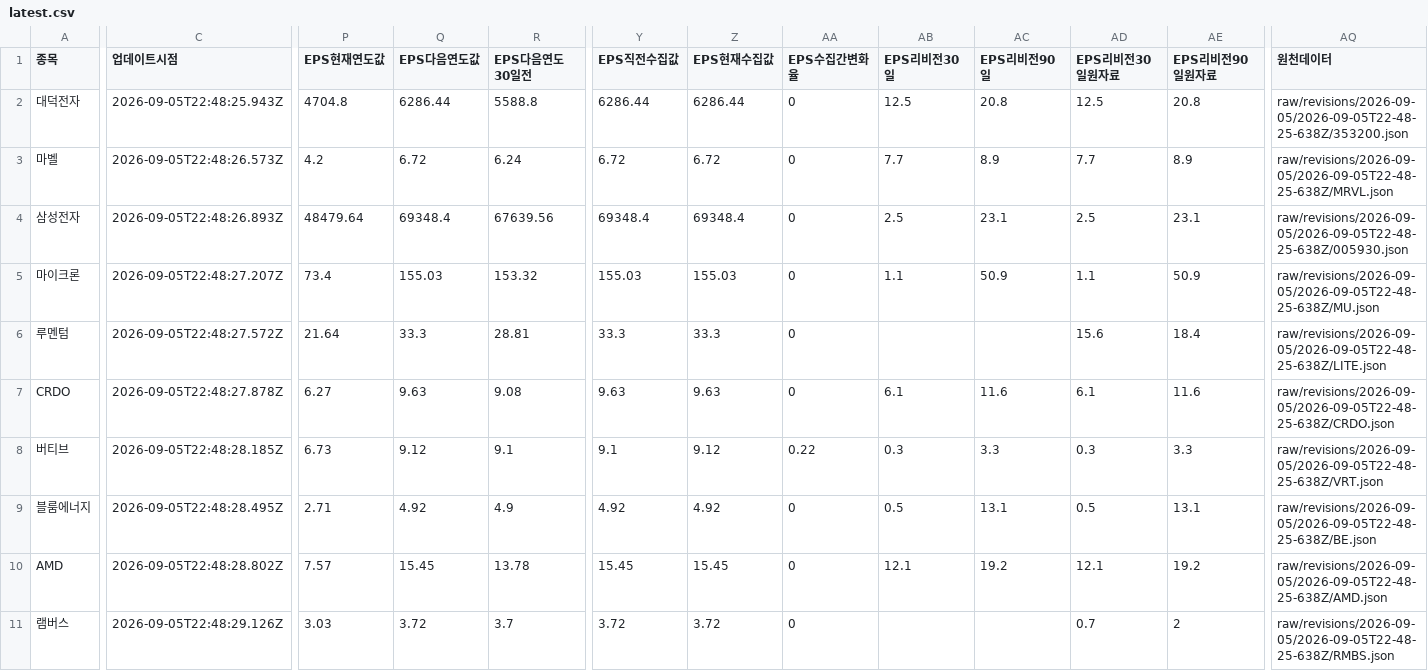
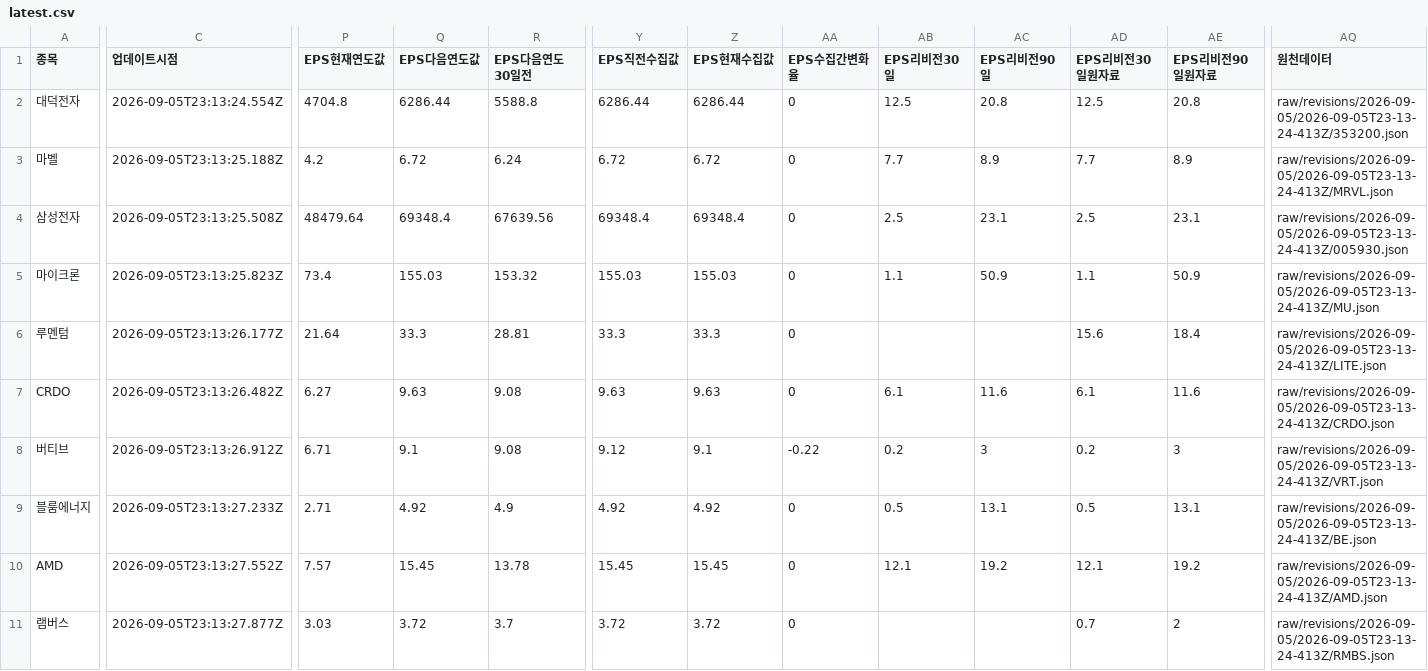
Before and after one commit to SimpleorNothing/ten-bagger, a CSV file: raw/revisions/latest.csv, drawn as a sheet; only a part is shown, gaps mark what is left out; the diff covers the shown part only; the diff names each change by its address in the sheet, - before the commit and + after, or states it on an @@ line.

Commit message:
chore: update market data + integrity-audited revisions (#1951)
Co-authored-by: github-actions[bot] <41898282+github-actions[bot]@users.noreply.github.com>

```diff
--- a/raw/revisions/latest.csv
+++ b/raw/revisions/latest.csv
-C2 (업데이트시점): 2026-09-05T22:48:25.943Z
+C2 (업데이트시점): 2026-09-05T23:13:24.554Z
-AQ2 (원천데이터): raw/revisions/2026-09-05/2026-09-05T22-48-25-638Z/353200.json
+AQ2 (원천데이터): raw/revisions/2026-09-05/2026-09-05T23-13-24-413Z/353200.json
-C3 (업데이트시점): 2026-09-05T22:48:26.573Z
+C3 (업데이트시점): 2026-09-05T23:13:25.188Z
-AQ3 (원천데이터): raw/revisions/2026-09-05/2026-09-05T22-48-25-638Z/MRVL.json
+AQ3 (원천데이터): raw/revisions/2026-09-05/2026-09-05T23-13-24-413Z/MRVL.json
-C4 (업데이트시점): 2026-09-05T22:48:26.893Z
+C4 (업데이트시점): 2026-09-05T23:13:25.508Z
-AQ4 (원천데이터): raw/revisions/2026-09-05/2026-09-05T22-48-25-638Z/005930.json
+AQ4 (원천데이터): raw/revisions/2026-09-05/2026-09-05T23-13-24-413Z/005930.json
-C5 (업데이트시점): 2026-09-05T22:48:27.207Z
+C5 (업데이트시점): 2026-09-05T23:13:25.823Z
-AQ5 (원천데이터): raw/revisions/2026-09-05/2026-09-05T22-48-25-638Z/MU.json
+AQ5 (원천데이터): raw/revisions/2026-09-05/2026-09-05T23-13-24-413Z/MU.json
-C6 (업데이트시점): 2026-09-05T22:48:27.572Z
+C6 (업데이트시점): 2026-09-05T23:13:26.177Z
-AQ6 (원천데이터): raw/revisions/2026-09-05/2026-09-05T22-48-25-638Z/LITE.json
+AQ6 (원천데이터): raw/revisions/2026-09-05/2026-09-05T23-13-24-413Z/LITE.json
-C7 (업데이트시점): 2026-09-05T22:48:27.878Z
+C7 (업데이트시점): 2026-09-05T23:13:26.482Z
-AQ7 (원천데이터): raw/revisions/2026-09-05/2026-09-05T22-48-25-638Z/CRDO.json
+AQ7 (원천데이터): raw/revisions/2026-09-05/2026-09-05T23-13-24-413Z/CRDO.json
-C8 (업데이트시점): 2026-09-05T22:48:28.185Z
+C8 (업데이트시점): 2026-09-05T23:13:26.912Z
-P8 (EPS현재연도값): 6.73
+P8 (EPS현재연도값): 6.71
-Q8 (EPS다음연도값): 9.12
+Q8 (EPS다음연도값): 9.1
-R8 (EPS다음연도30일전): 9.1
+R8 (EPS다음연도30일전): 9.08
-Y8 (EPS직전수집값): 9.1
+Y8 (EPS직전수집값): 9.12
-Z8 (EPS현재수집값): 9.12
+Z8 (EPS현재수집값): 9.1
-AA8 (EPS수집간변화율): 0.22
+AA8 (EPS수집간변화율): -0.22
-AB8 (EPS리비전30일): 0.3
+AB8 (EPS리비전30일): 0.2
-AC8 (EPS리비전90일): 3.3
+AC8 (EPS리비전90일): 3
-AD8 (EPS리비전30일원자료): 0.3
+AD8 (EPS리비전30일원자료): 0.2
-AE8 (EPS리비전90일원자료): 3.3
+AE8 (EPS리비전90일원자료): 3
-AQ8 (원천데이터): raw/revisions/2026-09-05/2026-09-05T22-48-25-638Z/VRT.json
+AQ8 (원천데이터): raw/revisions/2026-09-05/2026-09-05T23-13-24-413Z/VRT.json
-C9 (업데이트시점): 2026-09-05T22:48:28.495Z
+C9 (업데이트시점): 2026-09-05T23:13:27.233Z
-AQ9 (원천데이터): raw/revisions/2026-09-05/2026-09-05T22-48-25-638Z/BE.json
+AQ9 (원천데이터): raw/revisions/2026-09-05/2026-09-05T23-13-24-413Z/BE.json
-C10 (업데이트시점): 2026-09-05T22:48:28.802Z
+C10 (업데이트시점): 2026-09-05T23:13:27.552Z
-AQ10 (원천데이터): raw/revisions/2026-09-05/2026-09-05T22-48-25-638Z/AMD.json
+AQ10 (원천데이터): raw/revisions/2026-09-05/2026-09-05T23-13-24-413Z/AMD.json
-C11 (업데이트시점): 2026-09-05T22:48:29.126Z
+C11 (업데이트시점): 2026-09-05T23:13:27.877Z
-AQ11 (원천데이터): raw/revisions/2026-09-05/2026-09-05T22-48-25-638Z/RMBS.json
+AQ11 (원천데이터): raw/revisions/2026-09-05/2026-09-05T23-13-24-413Z/RMBS.json
```
Also changed, not shown: 69 edited cells elsewhere in this file, 34 other files.
